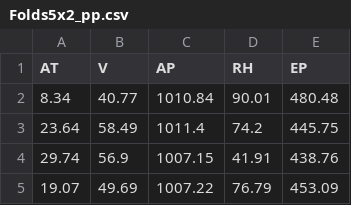
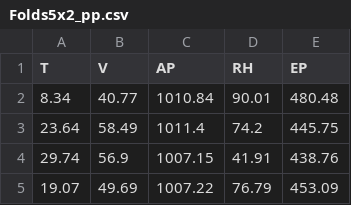
Before and after one commit to hjie0314/Capstone2020, a CSV file: Folds5x2_pp.csv, drawn as a sheet; only a part is shown.

Commit message:
Add files via upload

```diff
--- a/Folds5x2_pp.csv
+++ b/Folds5x2_pp.csv
@@ -1,2 +1,2 @@
-AT,V,AP,RH,EP
+T,V,AP,RH,EP
 8.34,40.77,1010.84,90.01,480.48
```
